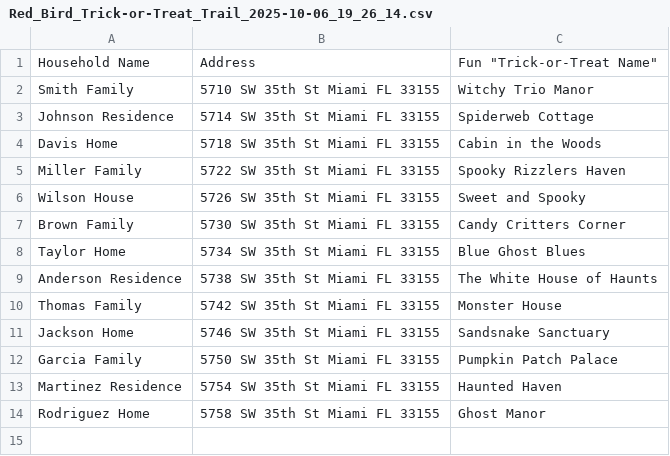
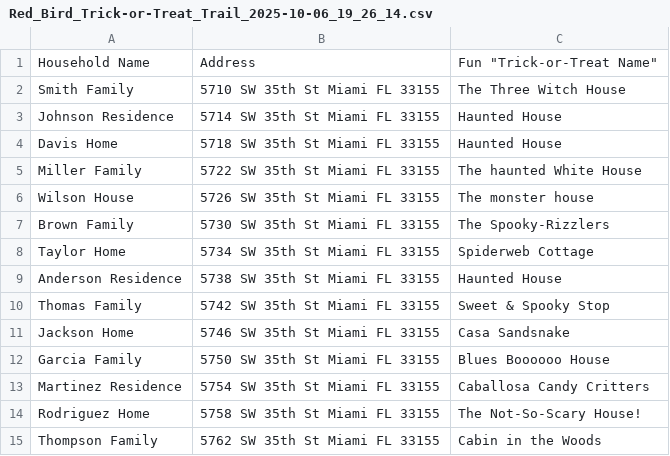
Before and after one commit to pdarleyjr/redbird-parallax-site, a CSV file: data/Red_Bird_Trick-or-Treat_Trail_2025-10-06_19_26_14.csv, drawn as a sheet.

Commit message:
CRITICAL FIX: Houses now display with correct icons in ONE unified action card

```diff
--- a/data/Red_Bird_Trick-or-Treat_Trail_2025-10-06_19_26_14.csv
+++ b/data/Red_Bird_Trick-or-Treat_Trail_2025-10-06_19_26_14.csv
@@ -1,14 +1,15 @@
 Household Name,Address,Fun "Trick-or-Treat Name"
-Smith Family,5710 SW 35th St Miami FL 33155,Witchy Trio Manor
-Johnson Residence,5714 SW 35th St Miami FL 33155,Spiderweb Cottage
-Davis Home,5718 SW 35th St Miami FL 33155,Cabin in the Woods
-Miller Family,5722 SW 35th St Miami FL 33155,Spooky Rizzlers Haven
-Wilson House,5726 SW 35th St Miami FL 33155,Sweet and Spooky
-Brown Family,5730 SW 35th St Miami FL 33155,Candy Critters Corner
-Taylor Home,5734 SW 35th St Miami FL 33155,Blue Ghost Blues
-Anderson Residence,5738 SW 35th St Miami FL 33155,The White House of Haunts
-Thomas Family,5742 SW 35th St Miami FL 33155,Monster House
-Jackson Home,5746 SW 35th St Miami FL 33155,Sandsnake Sanctuary
-Garcia Family,5750 SW 35th St Miami FL 33155,Pumpkin Patch Palace
-Martinez Residence,5754 SW 35th St Miami FL 33155,Haunted Haven
-Rodriguez Home,5758 SW 35th St Miami FL 33155,Ghost Manor
+Smith Family,5710 SW 35th St Miami FL 33155,The Three Witch House
+Johnson Residence,5714 SW 35th St Miami FL 33155,Haunted House
+Davis Home,5718 SW 35th St Miami FL 33155,Haunted House
+Miller Family,5722 SW 35th St Miami FL 33155,The haunted White House
+Wilson House,5726 SW 35th St Miami FL 33155,The monster house
+Brown Family,5730 SW 35th St Miami FL 33155,The Spooky-Rizzlers
+Taylor Home,5734 SW 35th St Miami FL 33155,Spiderweb Cottage
+Anderson Residence,5738 SW 35th St Miami FL 33155,Haunted House
+Thomas Family,5742 SW 35th St Miami FL 33155,Sweet & Spooky Stop
+Jackson Home,5746 SW 35th St Miami FL 33155,Casa Sandsnake
+Garcia Family,5750 SW 35th St Miami FL 33155,Blues Boooooo House
+Martinez Residence,5754 SW 35th St Miami FL 33155,Caballosa Candy Critters
+Rodriguez Home,5758 SW 35th St Miami FL 33155,The Not-So-Scary House!
+Thompson Family,5762 SW 35th St Miami FL 33155,Cabin in the Woods
```
Also changed, not shown: 1 other file.
